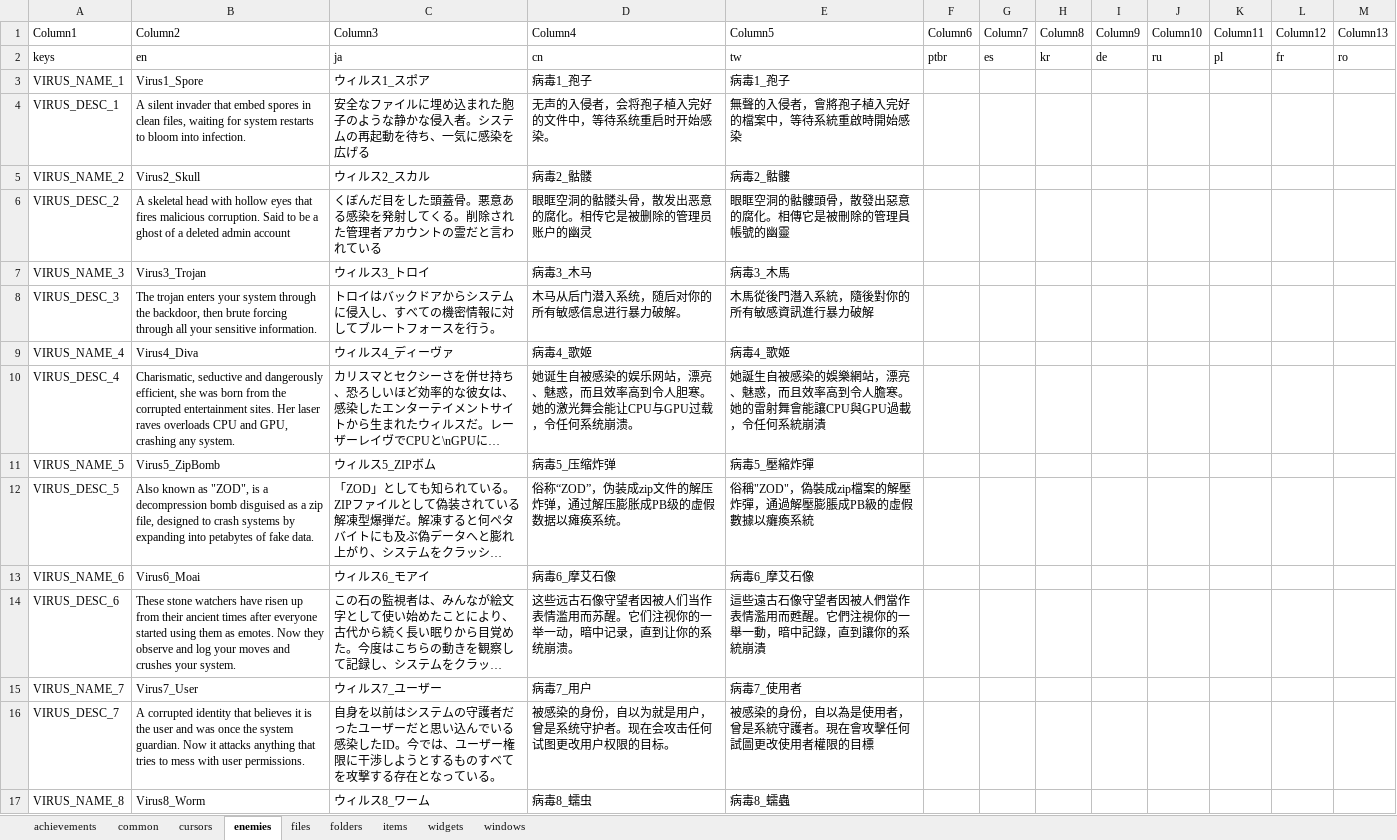
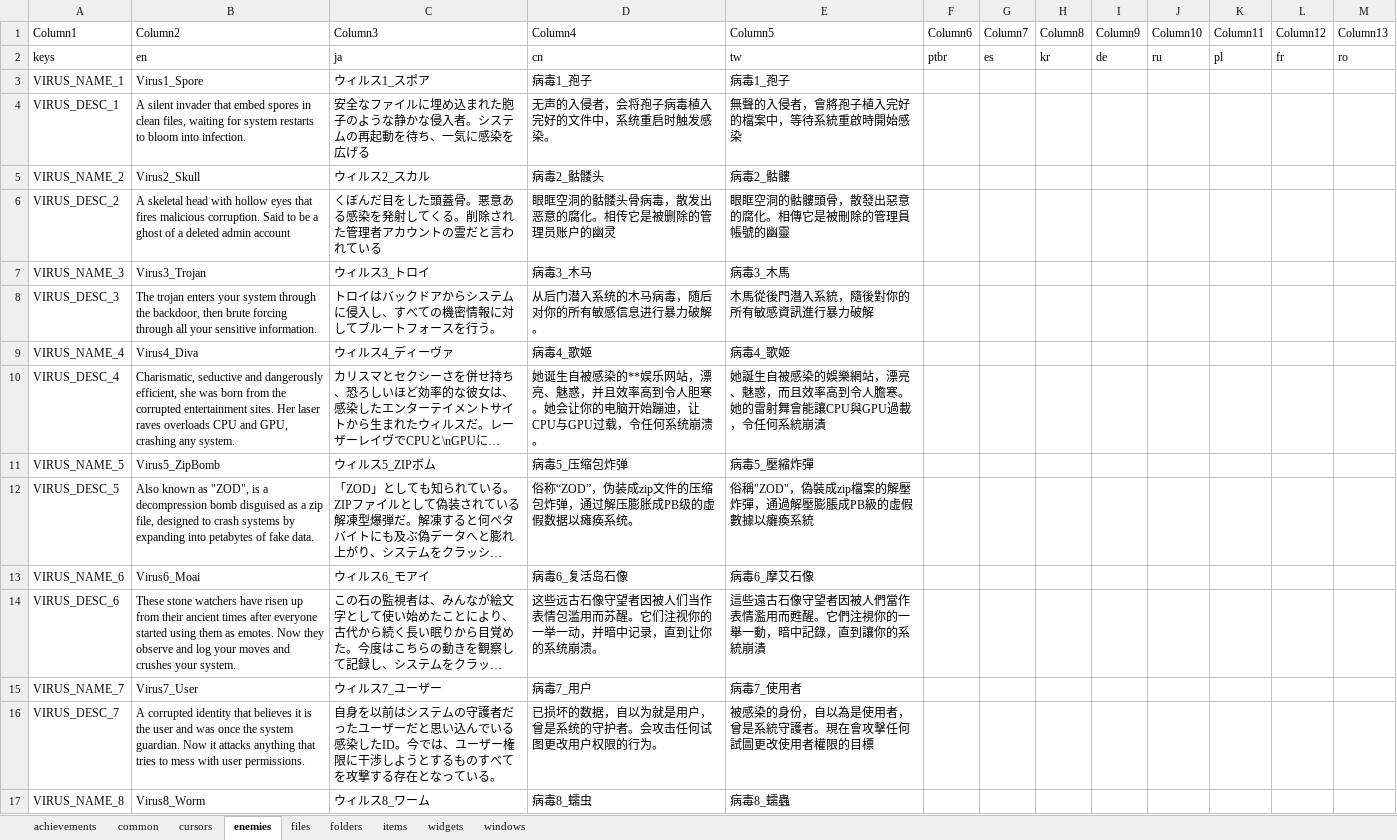
Before and after one commit to TSHHHHH/project-identifile-localisation, an Excel workbook: _localisation.xlsx, sheet enemies, drawn as a sheet; only a part is shown; long unchanged cells end in …; values as stored, in another font and other column widths than the file's, no borders; table styles not drawn; the diff covers the shown part only; the diff names each change by its address in the sheet, - before the commit and + after, or states it on an @@ line.

Commit message:
Update _localisation.xlsx
enemies sheet

```diff
--- a/_localisation.xlsx (sheet enemies)
+++ b/_localisation.xlsx (sheet enemies)
-D4 (Column4): 无声的入侵者，会将孢子植入完好的文件中，等待系统重启时开始感染。
+D4 (Column4): 无声的入侵者，会将孢子病毒植入完好的文件中，系统重启时触发感染。
-D5 (Column4): 病毒2_骷髅
+D5 (Column4): 病毒2_骷髅头
-D6 (Column4): 眼眶空洞的骷髅头骨，散发出恶意的腐化。相传它是被删除的管理员账户的幽灵
+D6 (Column4): 眼眶空洞的骷髅头骨病毒，散发出恶意的腐化。相传它是被删除的管理员账户的幽灵
-D8 (Column4): 木马从后门潜入系统，随后对你的所有敏感信息进行暴力破解。
+D8 (Column4): 从后门潜入系统的木马病毒，随后对你的所有敏感信息进行暴力破解。
-D10 (Column4): …被感染的娱乐网站，漂亮、魅惑，而且效率高到令人胆寒。她的激光舞会能让CPU与GPU…
+D10 (Column4): …被感染的**娱乐网站，漂亮、魅惑，并且效率高到令人胆寒。她会让你的电脑开始蹦迪，让CPU与GPU…
-D11 (Column4): 病毒5_压缩炸弹
+D11 (Column4): 病毒5_压缩包炸弹
-D12 (Column4): 俗称“ZOD”，伪装成zip文件的解压炸弹，通过解压膨胀成PB级的虚假数据以瘫痪系统。
+D12 (Column4): 俗称“ZOD”，伪装成zip文件的压缩包炸弹，通过解压膨胀成PB级的虚假数据以瘫痪系统。
-D13 (Column4): 病毒6_摩艾石像
+D13 (Column4): 病毒6_复活岛石像
-D14 (Column4): …当作表情滥用而苏醒。它们注视你的一举一动，暗中记录…
+D14 (Column4): …当作表情包滥用而苏醒。它们注视你的一举一动，并暗中记录…
-D16 (Column4): 被感染的身份，自以为就是用户，曾是系统守护者。现在会攻击任何试图更改用户权限的目标。
+D16 (Column4): 已损坏的数据，自以为就是用户，曾是系统的守护者。会攻击任何试图更改用户权限的行为。
```
Also changed, not shown: 46 edited cells elsewhere in this sheet, sheet cursors.
